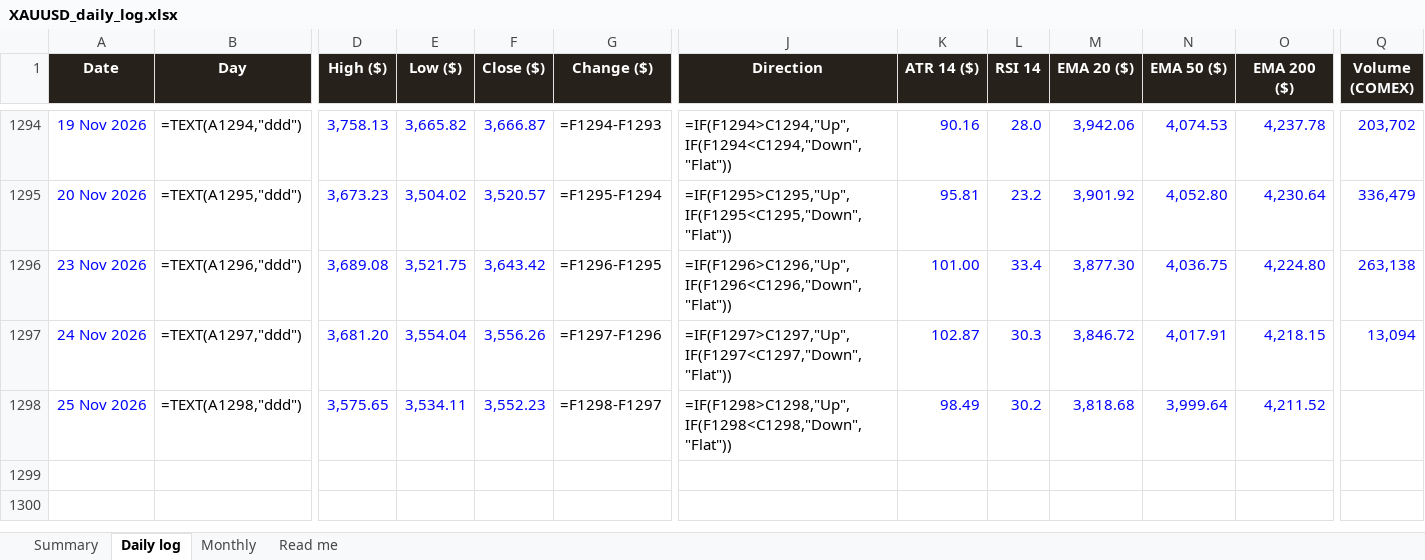
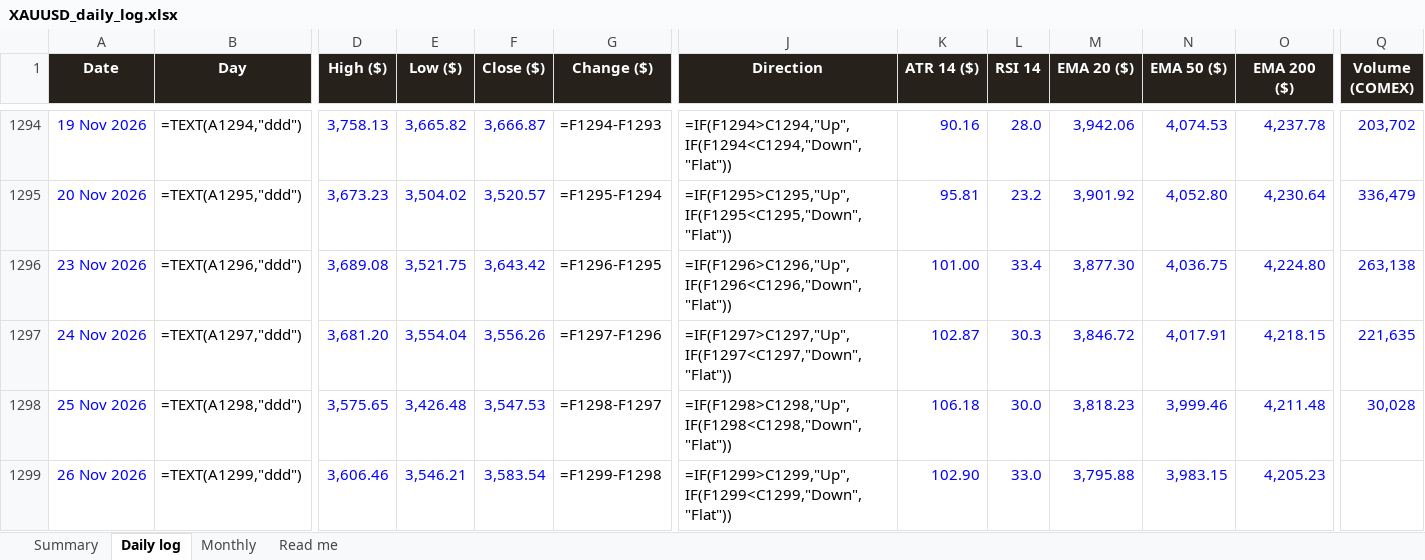
Before and after one commit to basemayman-ux/gold-agent, an Excel workbook: docs/data/XAUUSD_daily_log.xlsx, sheet Daily log, drawn as a sheet; only a part is shown, gaps mark what is left out; values as stored, in another font and other column widths than the file's, no borders; formulas without a stored value are shown as written; conditional formats not drawn; rows hold the shown columns only; the diff names each change by its address in the sheet, - before the commit and + after, or states it on an @@ line.

Commit message:
daily log 2026-11-26

```diff
--- a/docs/data/XAUUSD_daily_log.xlsx (sheet Daily log)
+++ b/docs/data/XAUUSD_daily_log.xlsx (sheet Daily log)
-Q1297 (Volume (COMEX)): 13,094
+Q1297 (Volume (COMEX)): 221,635
-E1298 (Low ($)): 3,534.11
+E1298 (Low ($)): 3,426.48
-F1298 (Close ($)): 3,552.23
+F1298 (Close ($)): 3,547.53
-K1298 (ATR 14 ($)): 98.49
+K1298 (ATR 14 ($)): 106.18
-L1298 (RSI 14): 30.2
+L1298 (RSI 14): 30.0
-M1298 (EMA 20 ($)): 3,818.68
+M1298 (EMA 20 ($)): 3,818.23
-N1298 (EMA 50 ($)): 3,999.64
+N1298 (EMA 50 ($)): 3,999.46
-O1298 (EMA 200 ($)): 4,211.52
+O1298 (EMA 200 ($)): 4,211.48
-Q1298 (Volume (COMEX)): (empty)
+Q1298 (Volume (COMEX)): 30,028
+row 1299: 26 Nov 2026 | =TEXT(A1299,"ddd") | 3,606.46 | 3,546.21 | 3,583.54 | =F1299-F1298 | =IF(F1299>C1299,"Up",IF(F1299<C1299,"Down","Flat")) | 102.90 | 33.0 | 3,795.88 | 3,983.15 | 4,205.23
```
Also changed, not shown: 1 other file.
